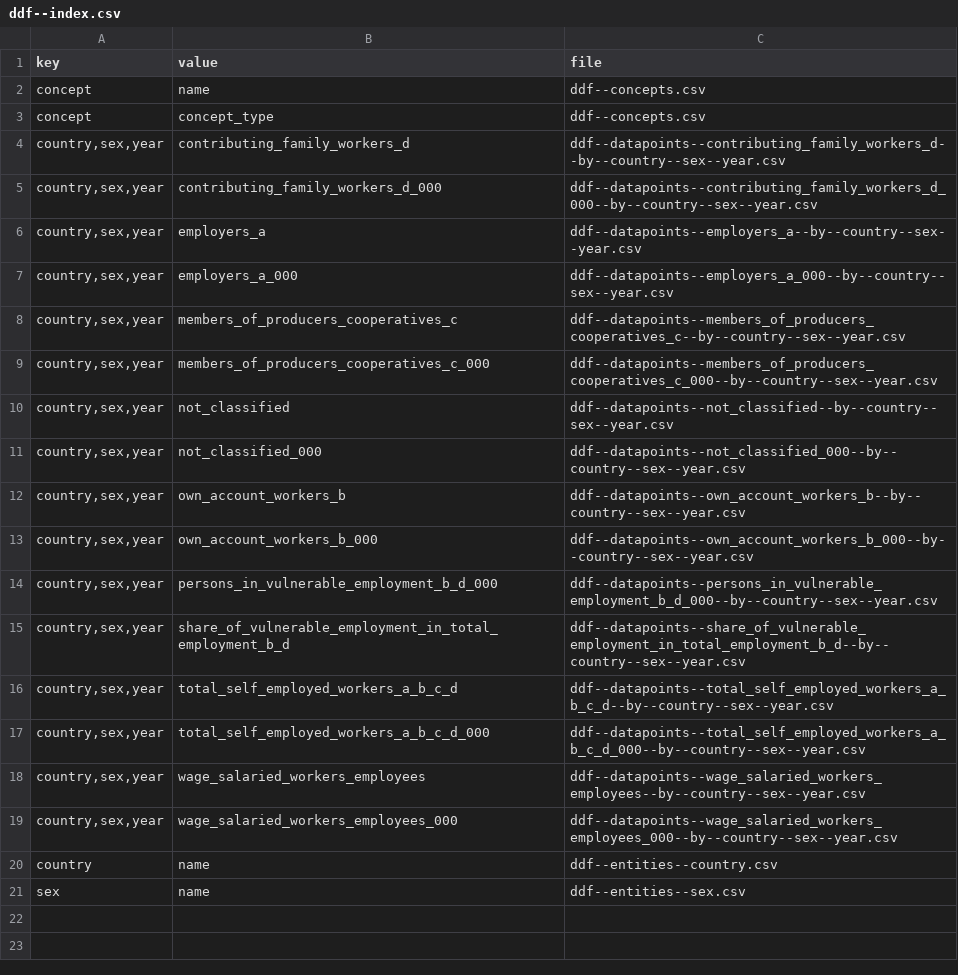
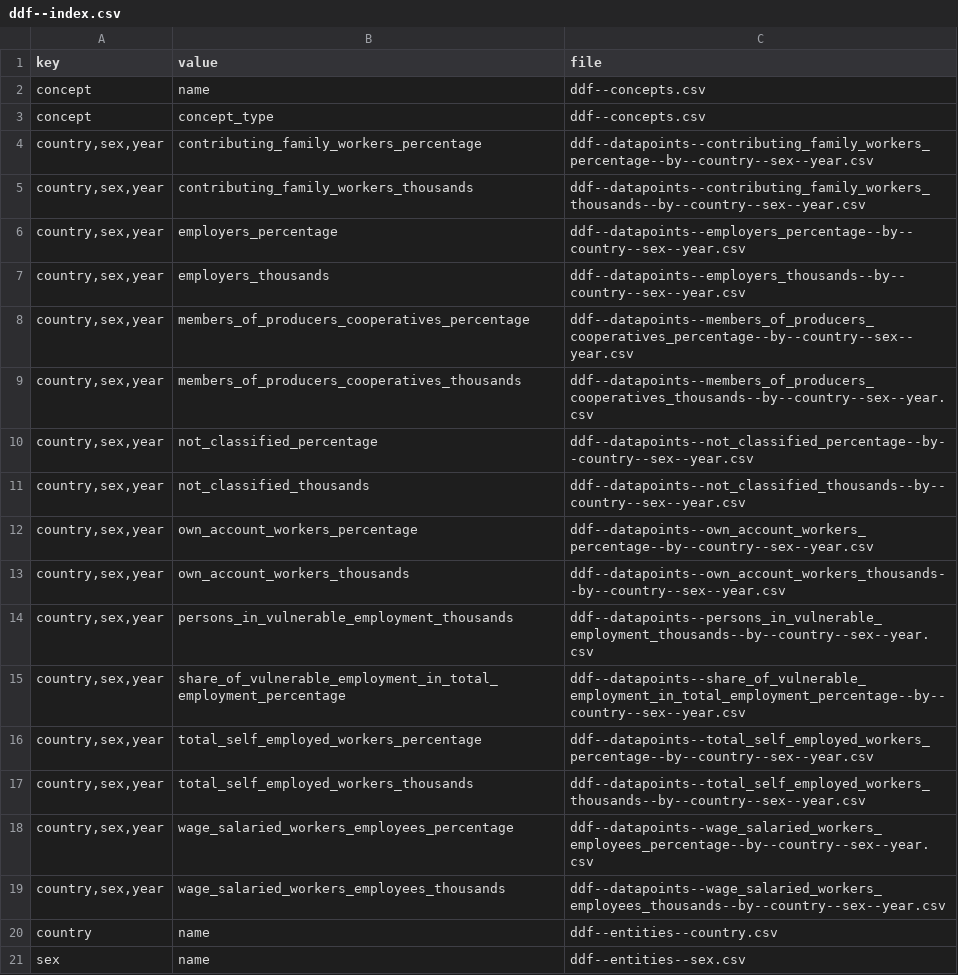
Before and after one commit to semio/ddf--ilo--kilm_employment_status, a CSV file: ddf--index.csv, drawn as a sheet.

```diff
--- a/ddf--index.csv
+++ b/ddf--index.csv
@@ -3,18 +3,18 @@ concept,name,ddf--concepts.csv
 concept,concept_type,ddf--concepts.csv
-"country,sex,year",contributing_family_workers_d,ddf--datapoints--contributing_family_workers_d--by--country--sex--year.csv
-"country,sex,year",contributing_family_workers_d_000,ddf--datapoints--contributing_family_workers_d_000--by--country--sex--year.csv
-"country,sex,year",employers_a,ddf--datapoints--employers_a--by--country--sex--year.csv
-"country,sex,year",employers_a_000,ddf--datapoints--employers_a_000--by--country--sex--year.csv
-"country,sex,year",members_of_producers_cooperatives_c,ddf--datapoints--members_of_producers_cooperatives_c--by--country--sex--year.csv
-"country,sex,year",members_of_producers_cooperatives_c_000,ddf--datapoints--members_of_producers_cooperatives_c_000--by--country--sex--year.csv
-"country,sex,year",not_classified,ddf--datapoints--not_classified--by--country--sex--year.csv
-"country,sex,year",not_classified_000,ddf--datapoints--not_classified_000--by--country--sex--year.csv
-"country,sex,year",own_account_workers_b,ddf--datapoints--own_account_workers_b--by--country--sex--year.csv
-"country,sex,year",own_account_workers_b_000,ddf--datapoints--own_account_workers_b_000--by--country--sex--year.csv
-"country,sex,year",persons_in_vulnerable_employment_b_d_000,ddf--datapoints--persons_in_vulnerable_employment_b_d_000--by--country--sex--year.csv
-"country,sex,year",share_of_vulnerable_employment_in_total_employment_b_d,ddf--datapoints--share_of_vulnerable_employment_in_total_employment_b_d--by--country--sex--year.csv
-"country,sex,year",total_self_employed_workers_a_b_c_d,ddf--datapoints--total_self_employed_workers_a_b_c_d--by--country--sex--year.csv
-"country,sex,year",total_self_employed_workers_a_b_c_d_000,ddf--datapoints--total_self_employed_workers_a_b_c_d_000--by--country--sex--year.csv
-"country,sex,year",wage_salaried_workers_employees,ddf--datapoints--wage_salaried_workers_employees--by--country--sex--year.csv
-"country,sex,year",wage_salaried_workers_employees_000,ddf--datapoints--wage_salaried_workers_employees_000--by--country--sex--year.csv
+"country,sex,year",contributing_family_workers_percentage,ddf--datapoints--contributing_family_workers_percentage--by--country--sex--year.csv
+"country,sex,year",contributing_family_workers_thousands,ddf--datapoints--contributing_family_workers_thousands--by--country--sex--year.csv
+"country,sex,year",employers_percentage,ddf--datapoints--employers_percentage--by--country--sex--year.csv
+"country,sex,year",employers_thousands,ddf--datapoints--employers_thousands--by--country--sex--year.csv
+"country,sex,year",members_of_producers_cooperatives_percentage,ddf--datapoints--members_of_producers_cooperatives_percentage--by--country--sex--year.csv
+"country,sex,year",members_of_producers_cooperatives_thousands,ddf--datapoints--members_of_producers_cooperatives_thousands--by--country--sex--year.csv
+"country,sex,year",not_classified_percentage,ddf--datapoints--not_classified_percentage--by--country--sex--year.csv
+"country,sex,year",not_classified_thousands,ddf--datapoints--not_classified_thousands--by--country--sex--year.csv
+"country,sex,year",own_account_workers_percentage,ddf--datapoints--own_account_workers_percentage--by--country--sex--year.csv
+"country,sex,year",own_account_workers_thousands,ddf--datapoints--own_account_workers_thousands--by--country--sex--year.csv
+"country,sex,year",persons_in_vulnerable_employment_thousands,ddf--datapoints--persons_in_vulnerable_employment_thousands--by--country--sex--year.csv
+"country,sex,year",share_of_vulnerable_employment_in_total_employment_percentage,ddf--datapoints--share_of_vulnerable_employment_in_total_employment_percentage--by--country--sex--year.csv
+"country,sex,year",total_self_employed_workers_percentage,ddf--datapoints--total_self_employed_workers_percentage--by--country--sex--year.csv
+"country,sex,year",total_self_employed_workers_thousands,ddf--datapoints--total_self_employed_workers_thousands--by--country--sex--year.csv
+"country,sex,year",wage_salaried_workers_employees_percentage,ddf--datapoints--wage_salaried_workers_employees_percentage--by--country--sex--year.csv
+"country,sex,year",wage_salaried_workers_employees_thousands,ddf--datapoints--wage_salaried_workers_employees_thousands--by--country--sex--year.csv
 country,name,ddf--entities--country.csv
```
Also changed, not shown: ddf--concepts.csv, ddf--datapoints--contributing_family_workers_percentage--by--country--sex--year.csv, 28 other files.
